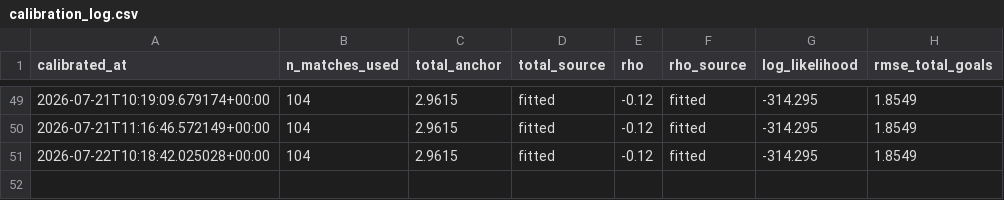
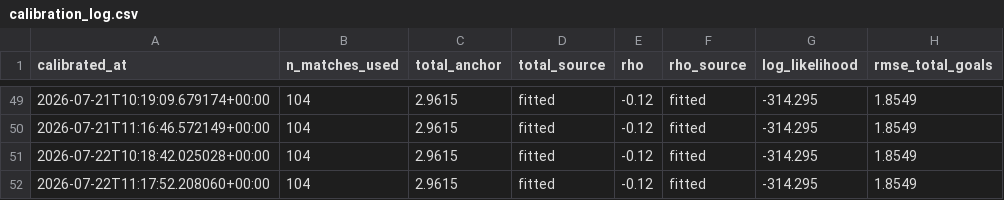
Before and after one commit to Risky-Scout/worldcup2026-model, a CSV file: pi-ratings/calibration_log.csv, drawn as a sheet; only a part is shown, gaps mark what is left out.

Commit message:
Daily update 2026-07-23: predictions + data [skip ci]

```diff
--- a/pi-ratings/calibration_log.csv
+++ b/pi-ratings/calibration_log.csv
@@ -51 +51,2 @@ calibrated_at,n_matches_used,total_anchor,total_source,rho,rho_source,log_likeli
 2026-07-22T10:18:42.025028+00:00,104,2.9615,fitted,-0.12,fitted,-314.295,1.8549
+2026-07-22T11:17:52.208060+00:00,104,2.9615,fitted,-0.12,fitted,-314.295,1.8549
```
Also changed, not shown: 25 other files.
